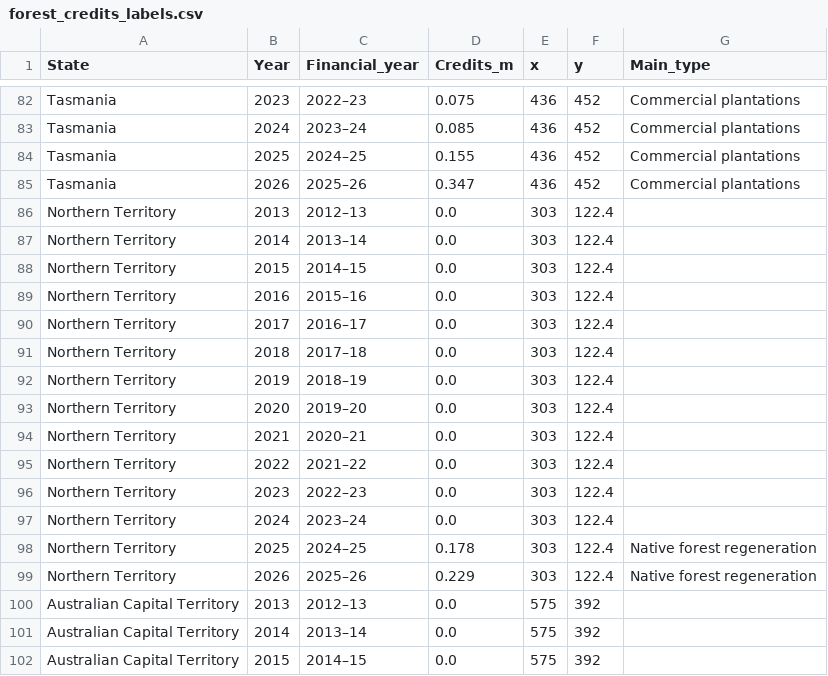
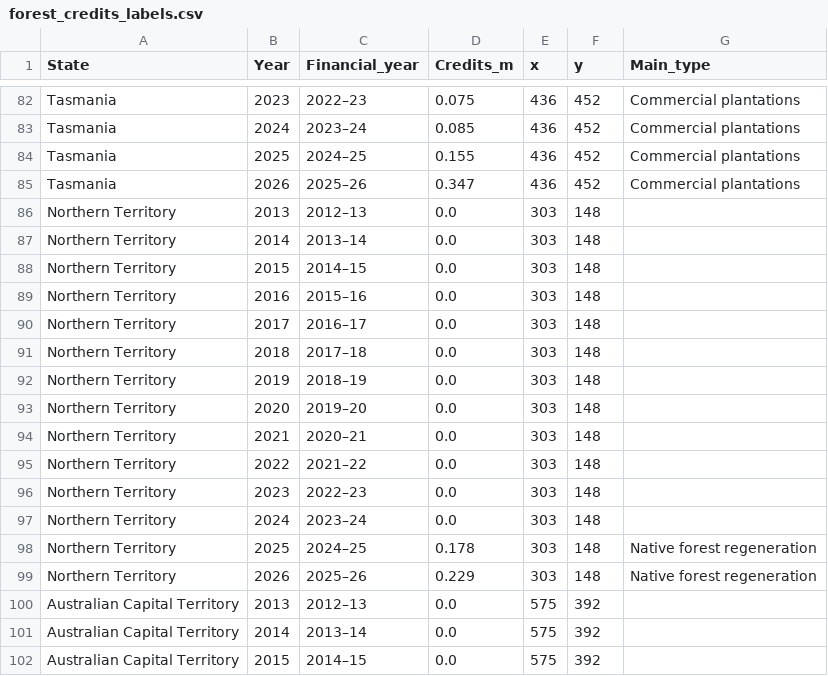
Before and after one commit to nasya1124/3179, a CSV file: data/forest_credits_labels.csv, drawn as a sheet; only a part is shown, gaps mark what is left out; the diff covers the shown part only.

```diff
--- a/data/forest_credits_labels.csv
+++ b/data/forest_credits_labels.csv
@@ -85,16 +85,16 @@ Tasmania,2025,2024–25,0.155,436,452,Commercial plantations
 Tasmania,2026,2025–26,0.347,436,452,Commercial plantations
-Northern Territory,2013,2012–13,0.0,303,122.4,
-Northern Territory,2014,2013–14,0.0,303,122.4,
-Northern Territory,2015,2014–15,0.0,303,122.4,
-Northern Territory,2016,2015–16,0.0,303,122.4,
-Northern Territory,2017,2016–17,0.0,303,122.4,
-Northern Territory,2018,2017–18,0.0,303,122.4,
-Northern Territory,2019,2018–19,0.0,303,122.4,
-Northern Territory,2020,2019–20,0.0,303,122.4,
-Northern Territory,2021,2020–21,0.0,303,122.4,
-Northern Territory,2022,2021–22,0.0,303,122.4,
-Northern Territory,2023,2022–23,0.0,303,122.4,
-Northern Territory,2024,2023–24,0.0,303,122.4,
-Northern Territory,2025,2024–25,0.178,303,122.4,Native forest regeneration
-Northern Territory,2026,2025–26,0.229,303,122.4,Native forest regeneration
+Northern Territory,2013,2012–13,0.0,303,148,
+Northern Territory,2014,2013–14,0.0,303,148,
+Northern Territory,2015,2014–15,0.0,303,148,
+Northern Territory,2016,2015–16,0.0,303,148,
+Northern Territory,2017,2016–17,0.0,303,148,
+Northern Territory,2018,2017–18,0.0,303,148,
+Northern Territory,2019,2018–19,0.0,303,148,
+Northern Territory,2020,2019–20,0.0,303,148,
+Northern Territory,2021,2020–21,0.0,303,148,
+Northern Territory,2022,2021–22,0.0,303,148,
+Northern Territory,2023,2022–23,0.0,303,148,
+Northern Territory,2024,2023–24,0.0,303,148,
+Northern Territory,2025,2024–25,0.178,303,148,Native forest regeneration
+Northern Territory,2026,2025–26,0.229,303,148,Native forest regeneration
 Australian Capital Territory,2013,2012–13,0.0,575,392,
```
Also changed, not shown: 14 edited cells elsewhere in this file, 18 other files.
